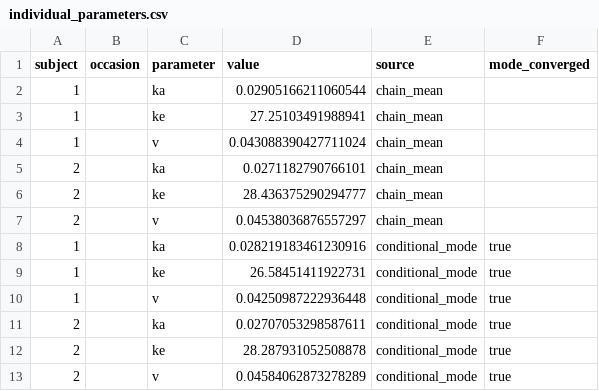
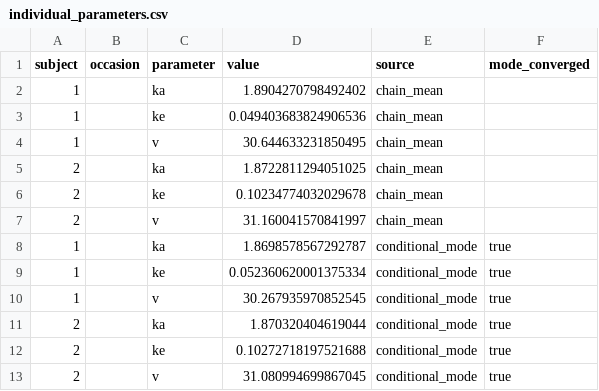
Before and after one commit to LAPKB/PMcore, a CSV file: examples/analytical_saem_test/pmcore_output/run_data/individual_parameters.csv, drawn as a sheet.

```diff
--- a/examples/analytical_saem_test/pmcore_output/run_data/individual_parameters.csv
+++ b/examples/analytical_saem_test/pmcore_output/run_data/individual_parameters.csv
@@ -1,13 +1,13 @@
 subject,occasion,parameter,value,source,mode_converged
-1,,ka,0.02905166211060544,chain_mean,
-1,,ke,27.25103491988941,chain_mean,
-1,,v,0.043088390427711024,chain_mean,
-2,,ka,0.0271182790766101,chain_mean,
-2,,ke,28.436375290294777,chain_mean,
-2,,v,0.04538036876557297,chain_mean,
-1,,ka,0.028219183461230916,conditional_mode,true
-1,,ke,26.58451411922731,conditional_mode,true
-1,,v,0.04250987222936448,conditional_mode,true
-2,,ka,0.02707053298587611,conditional_mode,true
-2,,ke,28.287931052508878,conditional_mode,true
-2,,v,0.04584062873278289,conditional_mode,true
+1,,ka,1.8904270798492402,chain_mean,
+1,,ke,0.049403683824906536,chain_mean,
+1,,v,30.644633231850495,chain_mean,
+2,,ka,1.8722811294051025,chain_mean,
+2,,ke,0.10234774032029678,chain_mean,
+2,,v,31.160041570841997,chain_mean,
+1,,ka,1.8698578567292787,conditional_mode,true
+1,,ke,0.052360620001375334,conditional_mode,true
+1,,v,30.267935970852545,conditional_mode,true
+2,,ka,1.870320404619044,conditional_mode,true
+2,,ke,0.10272718197521688,conditional_mode,true
+2,,v,31.080994699867045,conditional_mode,true
```
Also changed, not shown: examples/analytical_saem_test/pmcore_output/run_data/individual_effects.csv, examples/analytical_saem_test/pmcore_output/run_data/iterations.csv, 11 other files.
